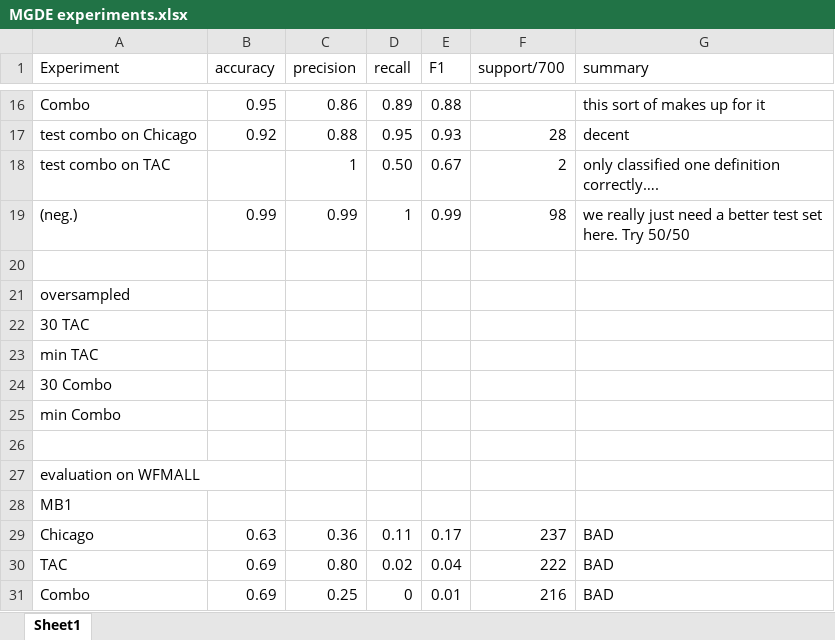
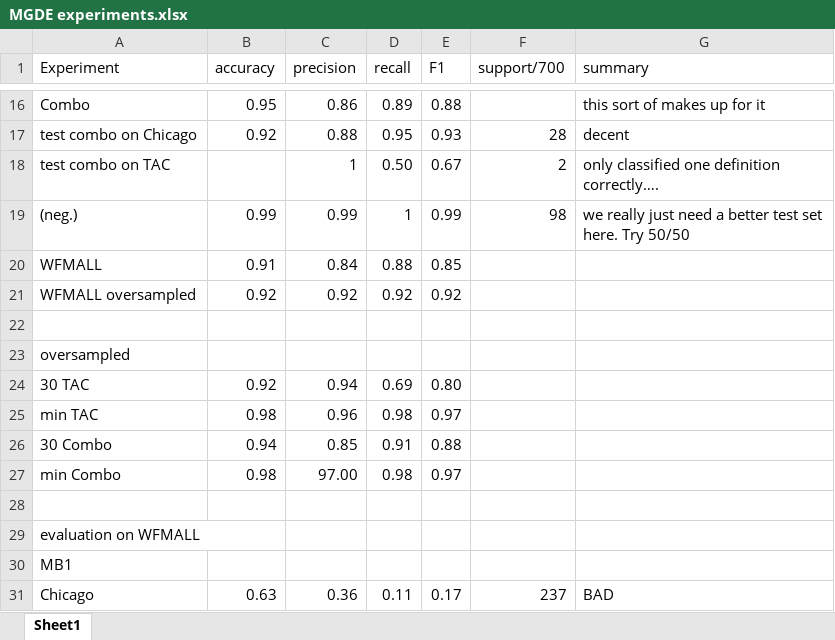
Before and after one commit to lucyhorowitz/definition-extraction, an Excel workbook: MGDE experiments.xlsx, sheet Sheet1, drawn as a sheet; only a part is shown, gaps mark what is left out; the shorter side is filled out with more unchanged rows; values as stored, in another font and other column widths than the file's, no borders; removed rows and columns are numbered as before the commit, all else as after; the diff names each change by its address in the sheet, - before the commit and + after, or states it on an @@ line.

Commit message:
update spreadhseet again

```diff
--- a/MGDE experiments.xlsx (sheet Sheet1)
+++ b/MGDE experiments.xlsx (sheet Sheet1)
+row 20: WFMALL | 0.91 | 0.84 | 0.88 | 0.85
+row 21: WFMALL oversampled | 0.92 | 0.92 | 0.92 | 0.92
-row 22: 30 TAC
-row 23: min TAC
-row 24: 30 Combo
-row 25: min Combo
+row 24: 30 TAC | 0.92 | 0.94 | 0.69 | 0.80
+row 25: min TAC | 0.98 | 0.96 | 0.98 | 0.97
+row 26: 30 Combo | 0.94 | 0.85 | 0.91 | 0.88
+row 27: min Combo | 0.98 | 97.00 | 0.98 | 0.97
```
